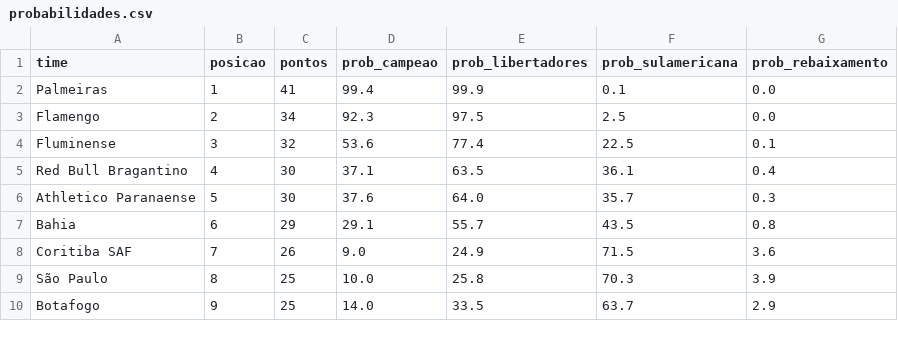
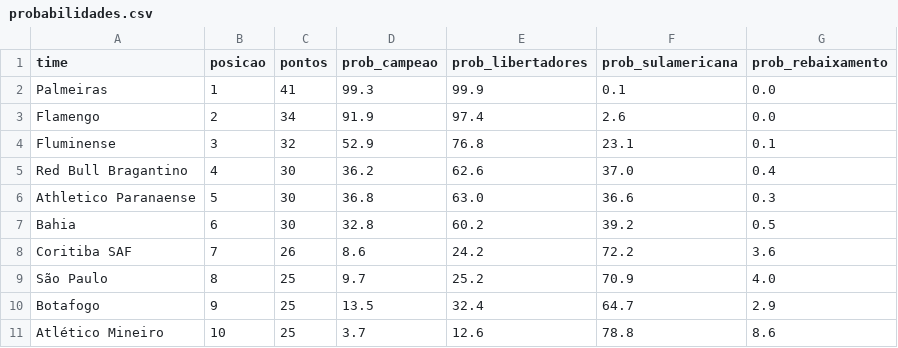
Before and after one commit to MayaraCAlmeida/brasileirao-2026-pipeline, a CSV file: probabilidades.csv, drawn as a sheet; only a part is shown; the diff covers the shown part only.

```diff
--- a/probabilidades.csv
+++ b/probabilidades.csv
@@ -1,10 +1,11 @@
 time,posicao,pontos,prob_campeao,prob_libertadores,prob_sulamericana,prob_rebaixamento
-Palmeiras,1,41,99.4,99.9,0.1,0.0
-Flamengo,2,34,92.3,97.5,2.5,0.0
-Fluminense,3,32,53.6,77.4,22.5,0.1
-Red Bull Bragantino,4,30,37.1,63.5,36.1,0.4
-Athletico Paranaense,5,30,37.6,64.0,35.7,0.3
-Bahia,6,29,29.1,55.7,43.5,0.8
-Coritiba SAF,7,26,9.0,24.9,71.5,3.6
-São Paulo,8,25,10.0,25.8,70.3,3.9
-Botafogo,9,25,14.0,33.5,63.7,2.9
+Palmeiras,1,41,99.3,99.9,0.1,0.0
+Flamengo,2,34,91.9,97.4,2.6,0.0
+Fluminense,3,32,52.9,76.8,23.1,0.1
+Red Bull Bragantino,4,30,36.2,62.6,37.0,0.4
+Athletico Paranaense,5,30,36.8,63.0,36.6,0.3
+Bahia,6,30,32.8,60.2,39.2,0.5
+Coritiba SAF,7,26,8.6,24.2,72.2,3.6
+São Paulo,8,25,9.7,25.2,70.9,4.0
+Botafogo,9,25,13.5,32.4,64.7,2.9
+Atlético Mineiro,10,25,3.7,12.6,78.8,8.6
```
Also changed, not shown: 1 removed row and 25 edited cells elsewhere in this file, 1 other file.
